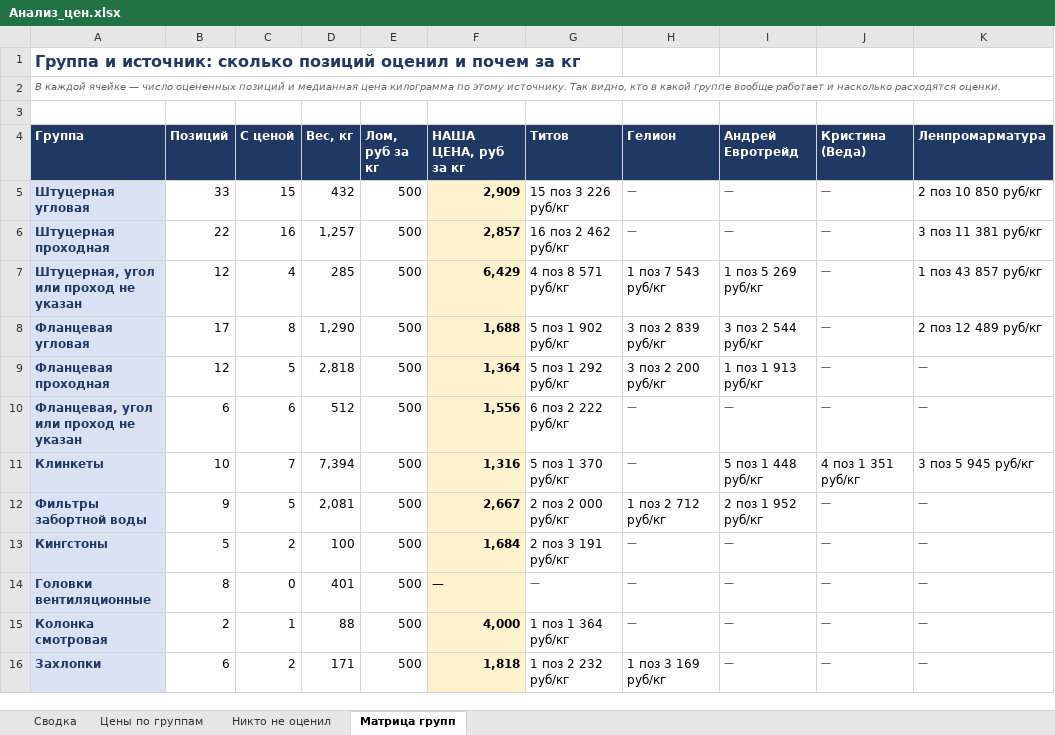
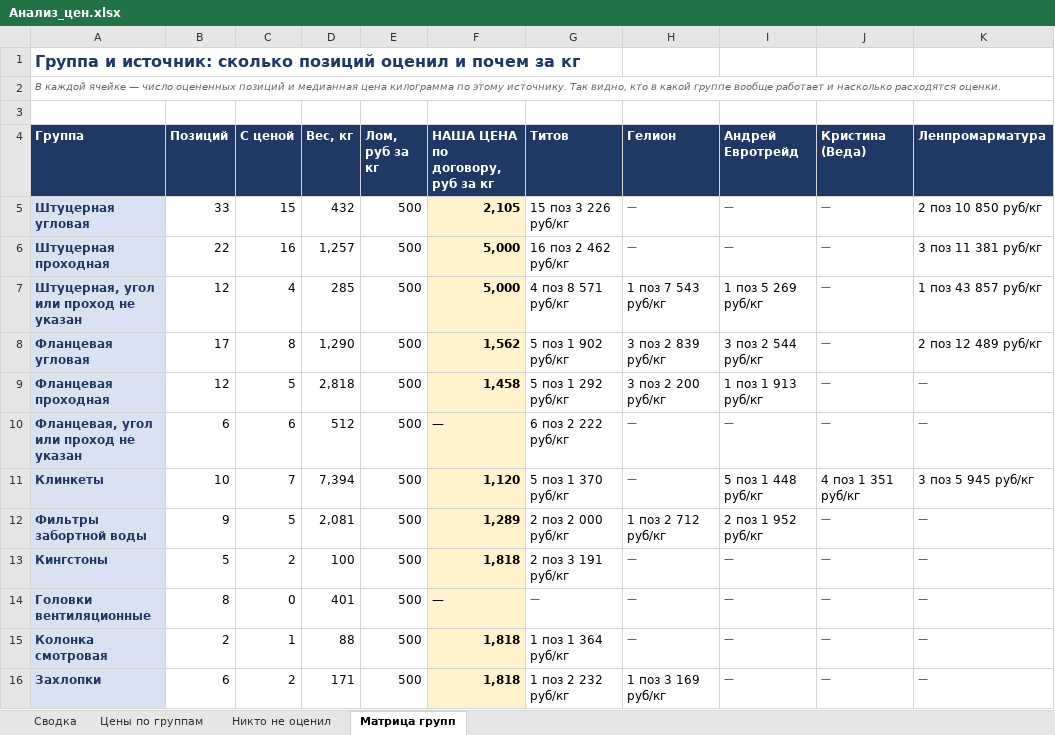
Before and after one commit to User26-2026/K-beauty-New, an Excel workbook: outputs/marine_equipment/Анализ_цен.xlsx, sheet Матрица групп, drawn as a sheet; only a part is shown; values as stored, in another font and other column widths than the file's, no borders; the diff covers the shown part only; the diff names each change by its address in the sheet, - before the commit and + after, or states it on an @@ line.

```diff
--- a/outputs/marine_equipment/Анализ_цен.xlsx (sheet Матрица групп)
+++ b/outputs/marine_equipment/Анализ_цен.xlsx (sheet Матрица групп)
-F4: НАША ЦЕНА, руб за кг
+F4: НАША ЦЕНА по договору, руб за кг
-F5 (НАША ЦЕНА по договору, руб за кг): 2,909
+F5 (НАША ЦЕНА по договору, руб за кг): 2,105
-F6 (НАША ЦЕНА по договору, руб за кг): 2,857
+F6 (НАША ЦЕНА по договору, руб за кг): 5,000
-F7 (НАША ЦЕНА по договору, руб за кг): 6,429
+F7 (НАША ЦЕНА по договору, руб за кг): 5,000
-F8 (НАША ЦЕНА по договору, руб за кг): 1,688
+F8 (НАША ЦЕНА по договору, руб за кг): 1,562
-F9 (НАША ЦЕНА по договору, руб за кг): 1,364
+F9 (НАША ЦЕНА по договору, руб за кг): 1,458
-F10 (НАША ЦЕНА по договору, руб за кг): 1,556
+F10 (НАША ЦЕНА по договору, руб за кг): —
-F11 (НАША ЦЕНА по договору, руб за кг): 1,316
+F11 (НАША ЦЕНА по договору, руб за кг): 1,120
-F12 (НАША ЦЕНА по договору, руб за кг): 2,667
+F12 (НАША ЦЕНА по договору, руб за кг): 1,289
-F13 (НАША ЦЕНА по договору, руб за кг): 1,684
+F13 (НАША ЦЕНА по договору, руб за кг): 1,818
-F15 (НАША ЦЕНА по договору, руб за кг): 4,000
+F15 (НАША ЦЕНА по договору, руб за кг): 1,818
```
Also changed, not shown: 9 edited cells elsewhere in this sheet, sheet Цены по группам, sheet Никто не оценил, 2 other files.
